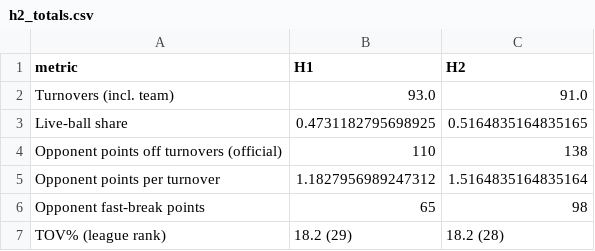
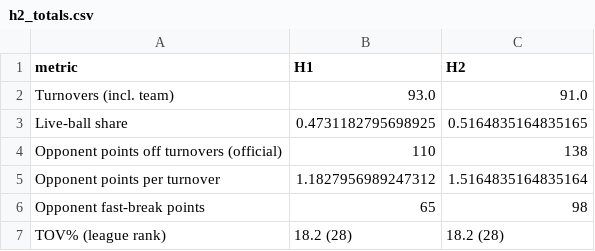
Before and after one commit to JayJaden06/clippers-courtside, a CSV file: data/processed/analysis/h2_totals.csv, drawn as a sheet.

```diff
--- a/data/processed/analysis/h2_totals.csv
+++ b/data/processed/analysis/h2_totals.csv
@@ -6,2 +6,2 @@ Opponent points per turnover,1.1827956989247312,1.5164835164835164
 Opponent fast-break points,65,98
-TOV% (league rank),18.2 (29),18.2 (28)
+TOV% (league rank),18.2 (28),18.2 (28)
```
Also changed, not shown: data/processed/analysis/h1_league_net_change.csv, data/processed/league_half_ranks.csv, 13 other files.
